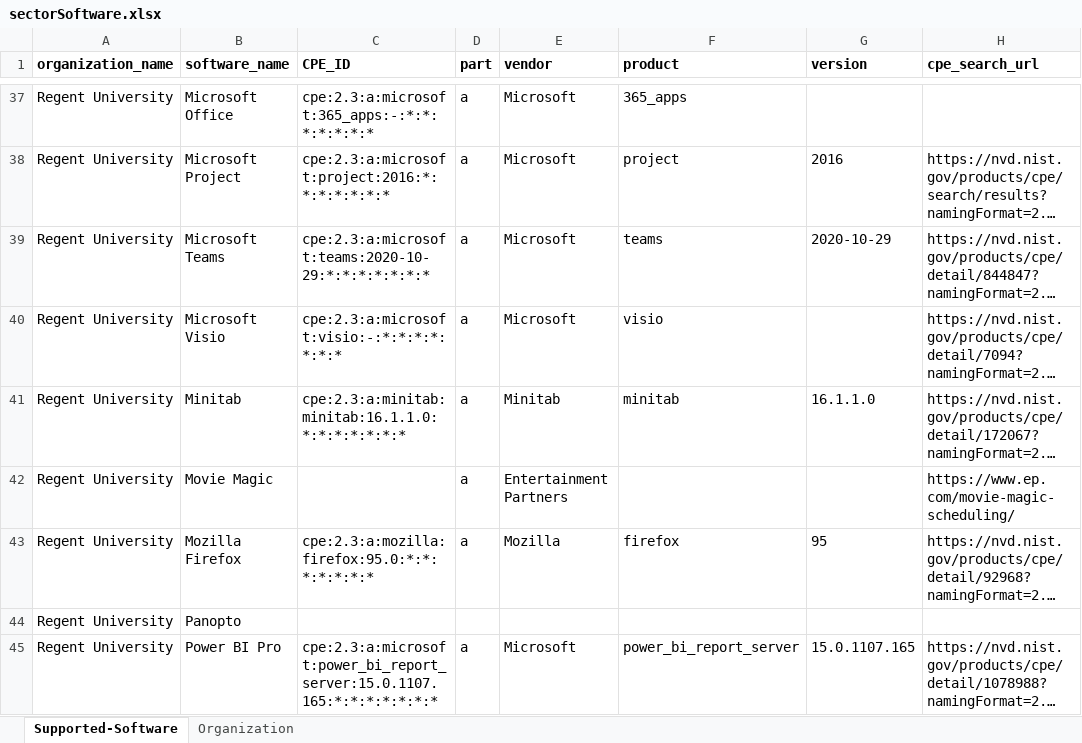
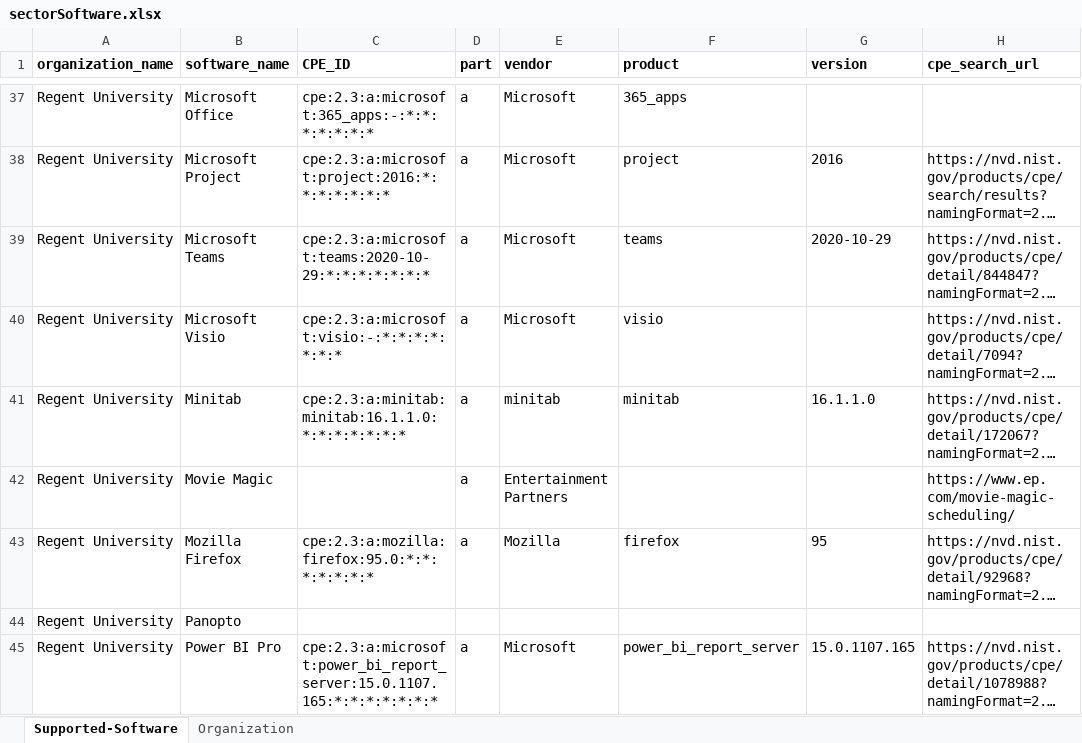
Before and after one commit to correnm/RelevanceRank, an Excel workbook: DataFiles/HigherEdSoftware/sectorSoftware.xlsx, sheet Supported-Software, drawn as a sheet; only a part is shown, gaps mark what is left out; long unchanged cells end in …; values as stored, in another font and other column widths than the file's, no borders; the diff covers the shown part only; the diff names each change by its address in the sheet, - before the commit and + after, or states it on an @@ line.

Commit message:
Update sectorSoftware.xlsx

```diff
--- a/DataFiles/HigherEdSoftware/sectorSoftware.xlsx (sheet Supported-Software)
+++ b/DataFiles/HigherEdSoftware/sectorSoftware.xlsx (sheet Supported-Software)
-E41 (vendor): Minitab
+E41 (vendor): minitab
```
Also changed, not shown: 21 added rows, 21 removed rows, 59 edited cells and cell formats elsewhere in this sheet.
